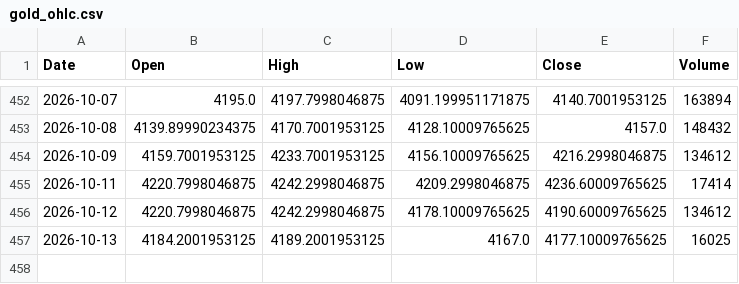
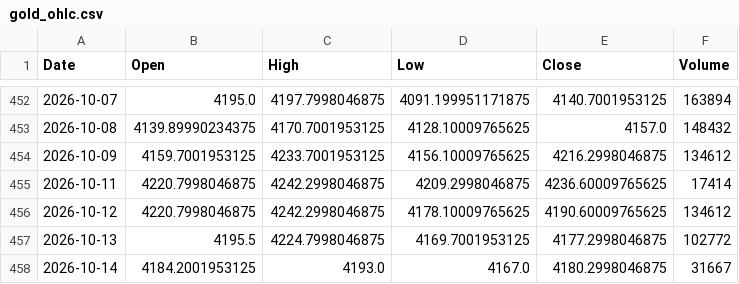
Before and after one commit to geraldinbatubara-cyber/Prediksi-XAU-USD, a CSV file: data/cache/gold_ohlc.csv, drawn as a sheet; only a part is shown, gaps mark what is left out.

```diff
--- a/data/cache/gold_ohlc.csv
+++ b/data/cache/gold_ohlc.csv
@@ -456,2 +456,3 @@ Date,Open,High,Low,Close,Volume
 2026-10-12,4220.7998046875,4242.2998046875,4178.10009765625,4190.60009765625,134612
-2026-10-13,4184.2001953125,4189.2001953125,4167.0,4177.10009765625,16025
+2026-10-13,4195.5,4224.7998046875,4169.7001953125,4177.2998046875,102772
+2026-10-14,4184.2001953125,4193.0,4167.0,4180.2998046875,31667
```
Also changed, not shown: data/cache/market_data.csv, 1 other file.
